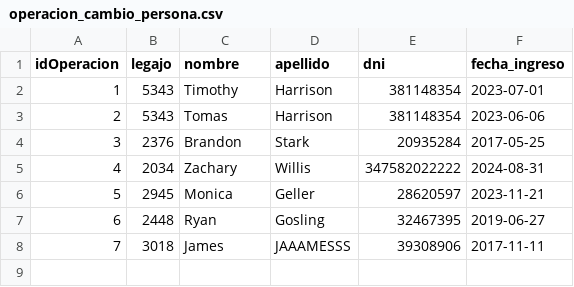
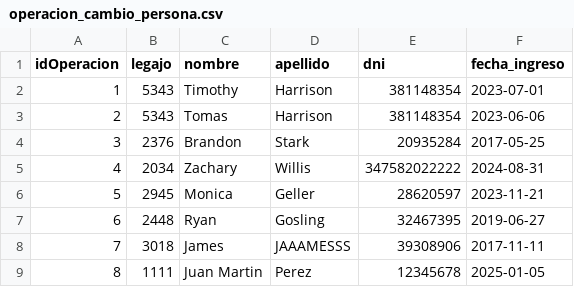
Before and after one commit to BiancaBarassiLambertucci/TPCAIGrupo3, a CSV file: TPIntegradorCorto-master/TemplateTPCorto/Persistencia/DataBase/Tablas/operacion_cambio_persona.csv, drawn as a sheet.

Commit message:
Modificar Persona - Metodos de Operacion y Autorizacion en DataBaseUtils
Acomode la redireccion de perfiles en un método propio en el FormLogin.
En Form Modificar Persona llamo a métodos creados en DataBaseUtils para identificar la operacion y autorizacion de los cambios solicitados.
Creo el método de ActualizarPersona para ser utilizado por el FormAdministrador cuando apruebe los cambios que hizo el Supervisor.

```diff
--- a/TPIntegradorCorto-master/TemplateTPCorto/Persistencia/DataBase/Tablas/operacion_cambio_persona.csv
+++ b/TPIntegradorCorto-master/TemplateTPCorto/Persistencia/DataBase/Tablas/operacion_cambio_persona.csv
@@ -8 +8,2 @@ idOperacion;legajo;nombre;apellido;dni;fecha_ingreso
 7;3018;James;JAAAMESSS;39308906;2017-11-11
+8;1111;Juan Martin;Perez;12345678;2025-01-05
```
Also changed, not shown: TPIntegradorCorto-master/TemplateTPCorto/Persistencia/DataBase/Tablas/credenciales.csv, 7 other files.
